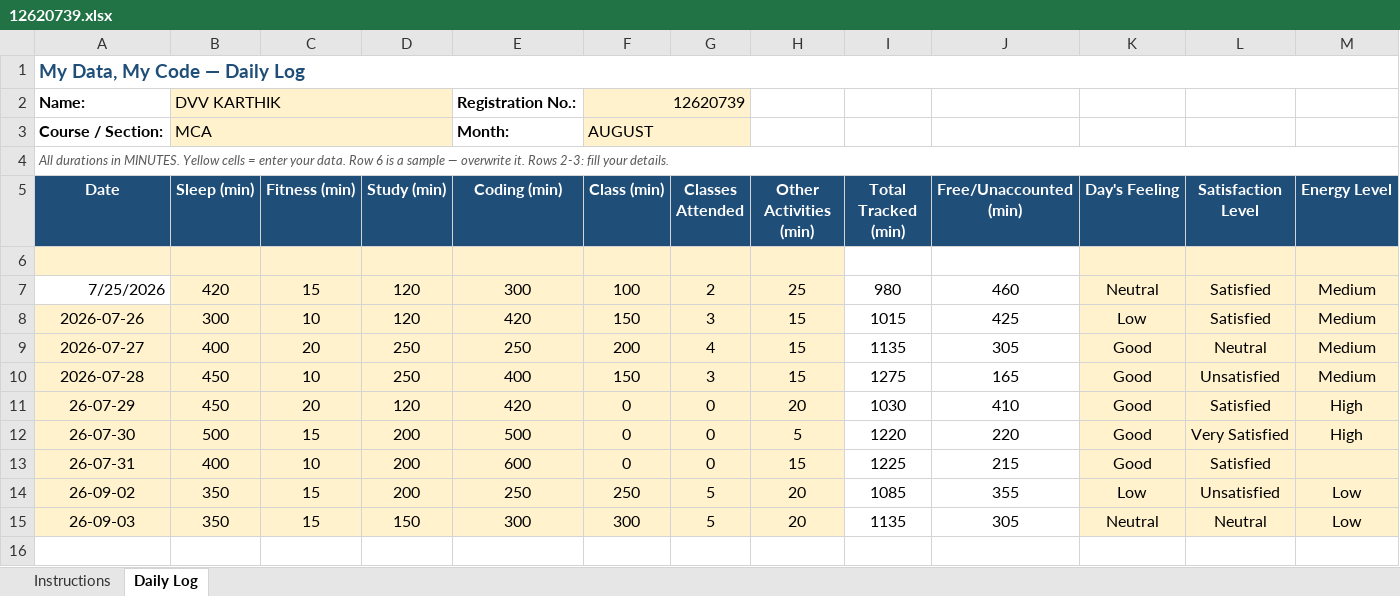
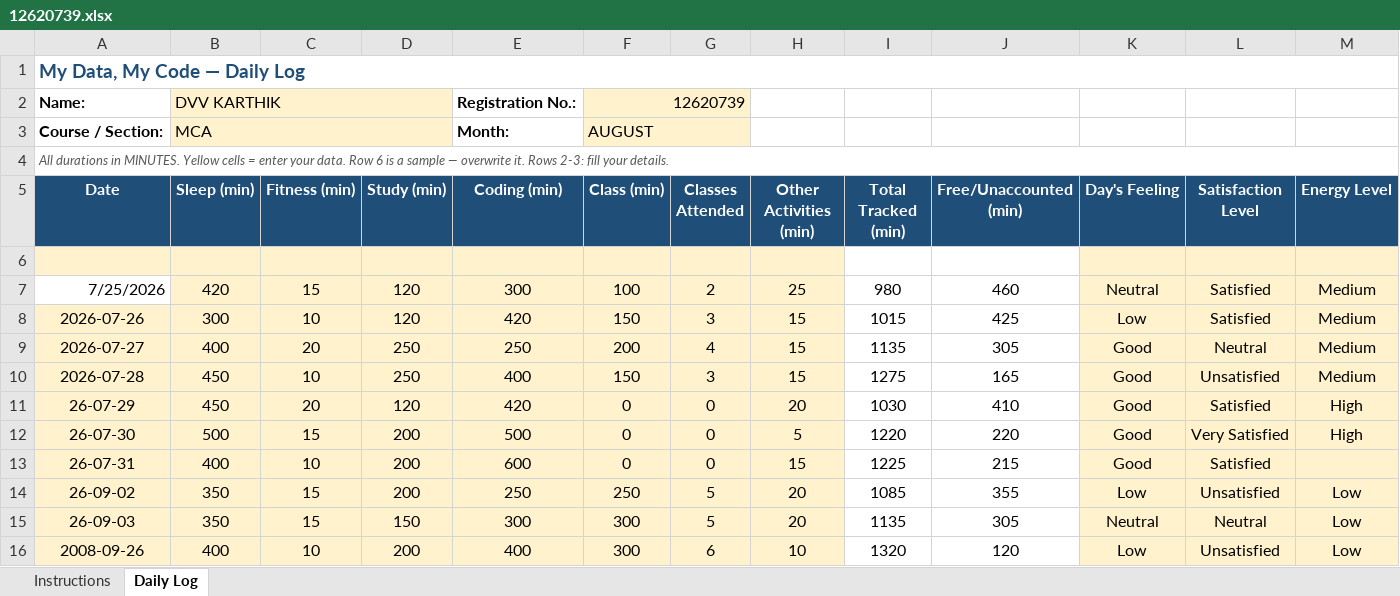
Before and after one commit to kakashiColt/daily-activity-log, an Excel workbook: 12620739.xlsx, sheet Daily Log, drawn as a sheet; only a part is shown; values as stored, in another font and other column widths than the file's, no borders; conditional formats not drawn; rows hold the shown columns only; the diff names each change by its address in the sheet, - before the commit and + after, or states it on an @@ line.

Commit message:
updates daily log for date --08/09/02026

```diff
--- a/12620739.xlsx (sheet Daily Log)
+++ b/12620739.xlsx (sheet Daily Log)
+row 16: 2008-09-26 | 400 | 10 | 200 | 400 | 300 | 6 | 10 | 1320 | 120 | Low | Unsatisfied | Low
```
